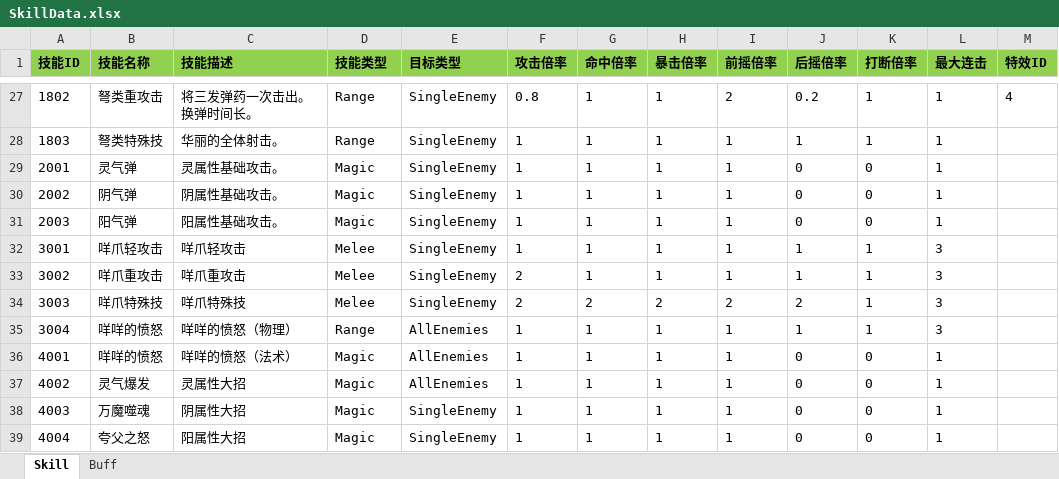
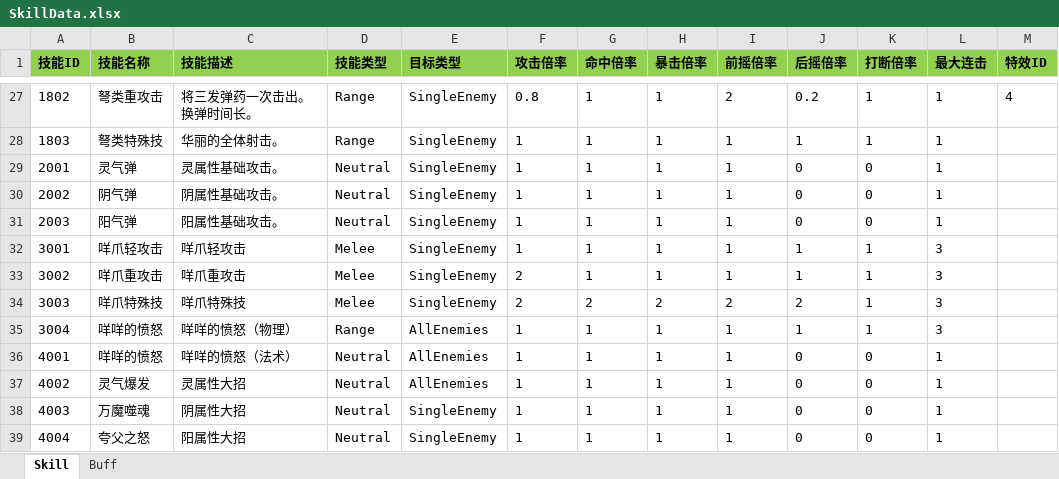
Before and after one commit to huzhangyang/ChineseRoguelikeGame, an Excel workbook: Documents/ExcelData/SkillData.xlsx, sheet Skill, drawn as a sheet; only a part is shown, gaps mark what is left out; values as stored, in another font and other column widths than the file's, no borders; the diff names each change by its address in the sheet, - before the commit and + after, or states it on an @@ line.

```diff
--- a/Documents/ExcelData/SkillData.xlsx (sheet Skill)
+++ b/Documents/ExcelData/SkillData.xlsx (sheet Skill)
-D29:D31 (技能类型): Magic
+D29:D31 (技能类型): Neutral
-D36:D39 (技能类型): Magic
+D36:D39 (技能类型): Neutral
```
Also changed, not shown: Documents/ExcelData/ItemData.xlsx, 5 other files.
